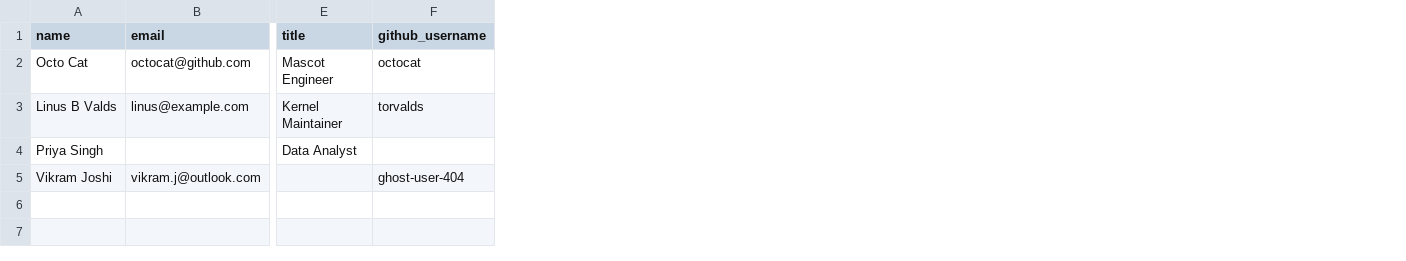
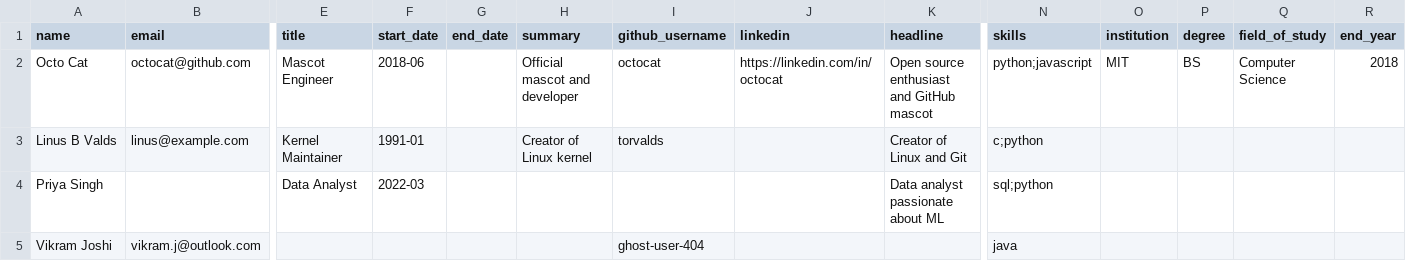
Before and after one commit to reshh20/candidate-transformer, a CSV file: sample_inputs/recruiter.csv, drawn as a sheet; only a part is shown, gaps mark what is left out; the diff names each change by its address in the sheet, - before the commit and + after, or states it on an @@ line.

Commit message:
Final submission - all schema fields implemented, skills from CSV fixed, UI updated

```diff
--- a/sample_inputs/recruiter.csv
+++ b/sample_inputs/recruiter.csv
+column F (start_date), rows 2-4: 2018-06 | 1991-01 | 2022-03
+column G (end_date), empty
+column H (summary), rows 2-3: Official mascot and developer | Creator of Linux kernel
+column J (linkedin), row 2: https://linkedin.com/in/octocat
+column K (headline), rows 2-4: Open source enthusiast and GitHub mascot | Creator of Linux and Git | Data analyst passionate about ML
+column N (skills), rows 2-5: python;javascript | c;python | sql;python | java
+column O (institution), row 2: MIT
+column P (degree), row 2: BS
+column Q (field_of_study), row 2: Computer Science
+column R (end_year), row 2: 2018
```
Also changed, not shown: 7 other files.
